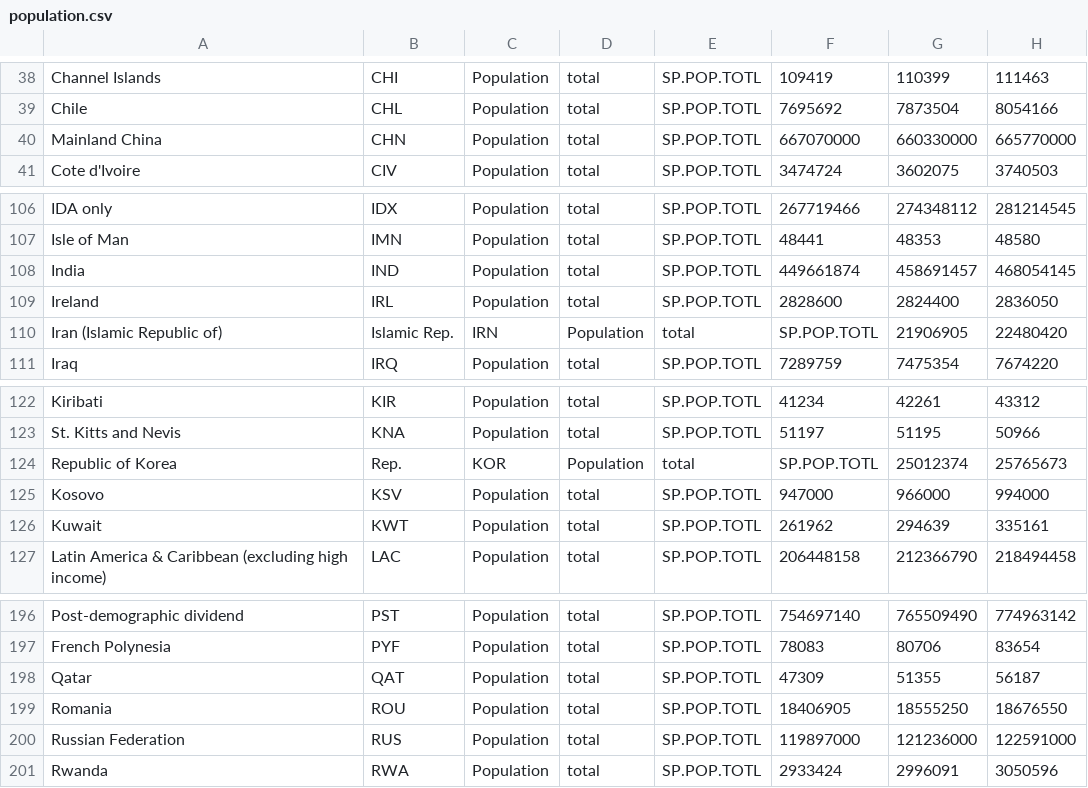
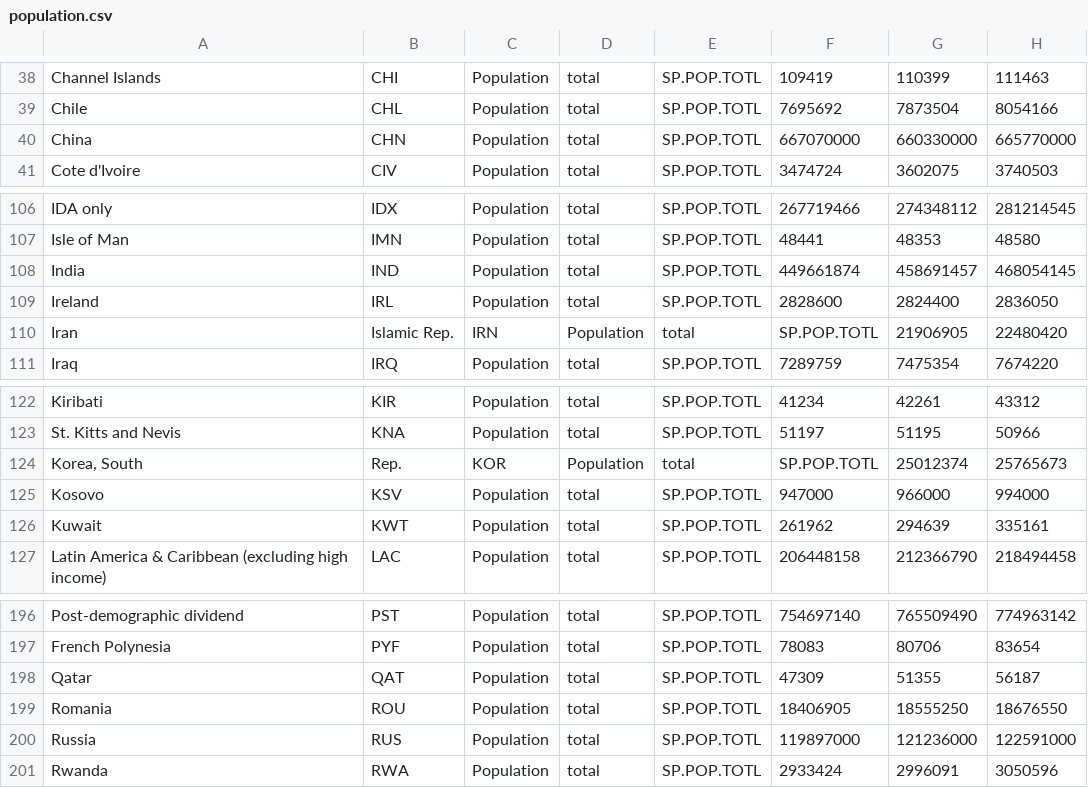
Before and after one commit to sa-and/covid-19-analysis, a CSV file: population.csv, drawn as a sheet; only a part is shown, gaps mark what is left out; the diff names each change by its address in the sheet, - before the commit and + after, or states it on an @@ line.

Commit message:
Added influenza data. Added global overview

```diff
--- a/population.csv
+++ b/population.csv
-A40: Mainland China
+A40: China
-A110: Iran (Islamic Republic of)
+A110: Iran
-A124: Republic of Korea
+A124: Korea, South
-A200: Russian Federation
+A200: Russia
```
Also changed, not shown: 3 other files.
